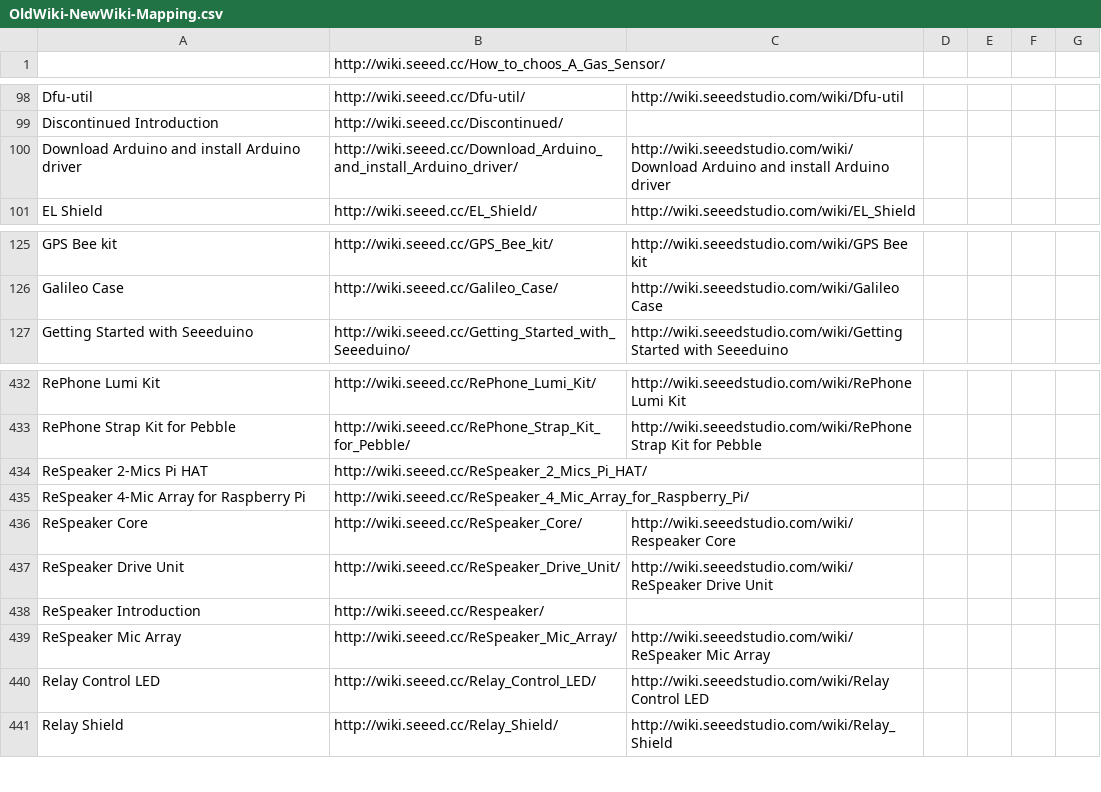
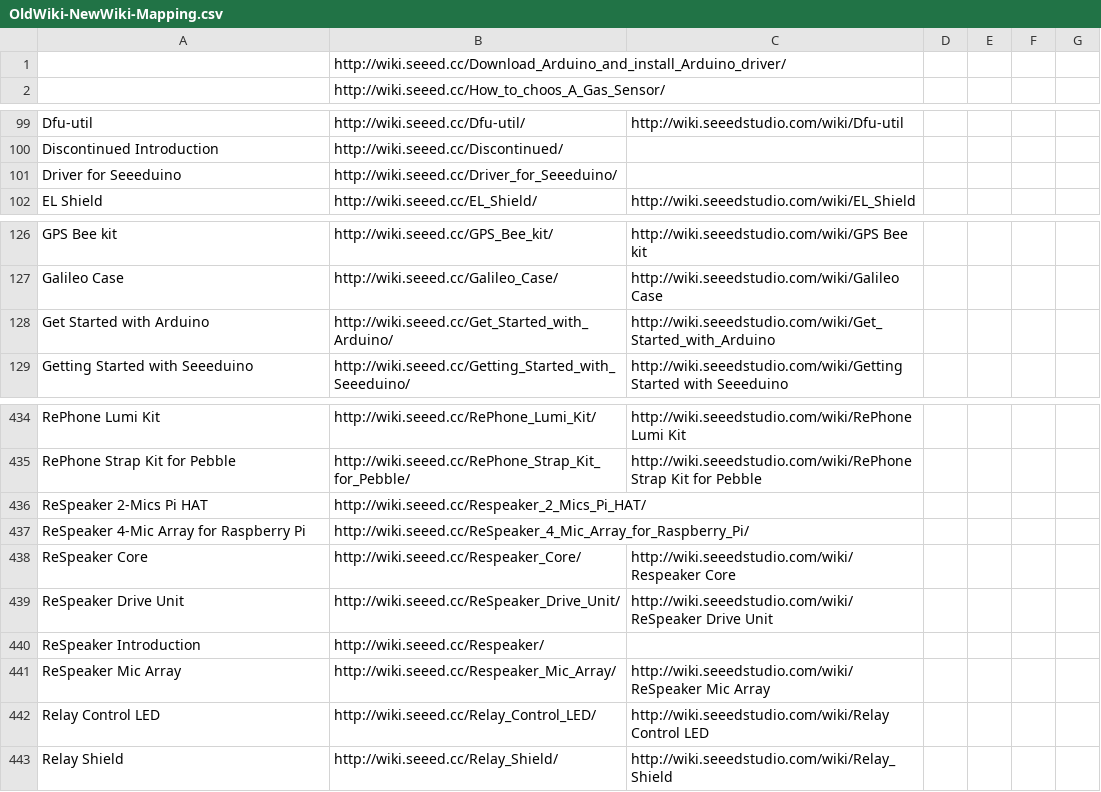
Before and after one commit to SeeedDocument/Seeed-WiKi, a CSV file: OldWiki-NewWiki-Mapping.csv, drawn as a sheet; only a part is shown, gaps mark what is left out.

```diff
--- a/OldWiki-NewWiki-Mapping.csv
+++ b/OldWiki-NewWiki-Mapping.csv
@@ -1 +1,2 @@
+,http://wiki.seeed.cc/Download_Arduino_and_install_Arduino_driver/,
 ,http://wiki.seeed.cc/How_to_choos_A_Gas_Sensor/,
@@ -99,3 +100,3 @@ Dfu-util,http://wiki.seeed.cc/Dfu-util/,http://wiki.seeedstudio.com/wiki/Dfu-uti
 Discontinued Introduction,http://wiki.seeed.cc/Discontinued/,
-Download Arduino and install Arduino driver,http://wiki.seeed.cc/Download_Arduino_and_install_Arduino_driver/,http://wiki.seeedstudio.com/wiki/Download Arduino and install Arduino driver
+Driver for Seeeduino,http://wiki.seeed.cc/Driver_for_Seeeduino/,
 EL Shield,http://wiki.seeed.cc/EL_Shield/,http://wiki.seeedstudio.com/wiki/EL_Shield
@@ -126,2 +127,3 @@ GPS Bee kit,http://wiki.seeed.cc/GPS_Bee_kit/,http://wiki.seeedstudio.com/wiki/G
 Galileo Case,http://wiki.seeed.cc/Galileo_Case/,http://wiki.seeedstudio.com/wiki/Galileo Case
+Get Started with Arduino,http://wiki.seeed.cc/Get_Started_with_Arduino/,http://wiki.seeedstudio.com/wiki/Get_Started_with_Arduino
 Getting Started with Seeeduino,http://wiki.seeed.cc/Getting_Started_with_Seeeduino/,http://wiki.seeedstudio.com/wiki/Getting Started with Seeeduino
@@ -433,8 +435,8 @@ RePhone Lumi Kit,http://wiki.seeed.cc/RePhone_Lumi_Kit/,http://wiki.seeedstudio.
 RePhone Strap Kit for Pebble,http://wiki.seeed.cc/RePhone_Strap_Kit_for_Pebble/,http://wiki.seeedstudio.com/wiki/RePhone Strap Kit for Pebble
-ReSpeaker 2-Mics Pi HAT,http://wiki.seeed.cc/ReSpeaker_2_Mics_Pi_HAT/,
+ReSpeaker 2-Mics Pi HAT,http://wiki.seeed.cc/Respeaker_2_Mics_Pi_HAT/,
 ReSpeaker 4-Mic Array for Raspberry Pi,http://wiki.seeed.cc/ReSpeaker_4_Mic_Array_for_Raspberry_Pi/,
-ReSpeaker Core,http://wiki.seeed.cc/ReSpeaker_Core/,http://wiki.seeedstudio.com/wiki/Respeaker Core
+ReSpeaker Core,http://wiki.seeed.cc/Respeaker_Core/,http://wiki.seeedstudio.com/wiki/Respeaker Core
 ReSpeaker Drive Unit,http://wiki.seeed.cc/ReSpeaker_Drive_Unit/,http://wiki.seeedstudio.com/wiki/ReSpeaker Drive Unit
 ReSpeaker Introduction,http://wiki.seeed.cc/Respeaker/,
-ReSpeaker Mic Array,http://wiki.seeed.cc/ReSpeaker_Mic_Array/,http://wiki.seeedstudio.com/wiki/ReSpeaker Mic Array
+ReSpeaker Mic Array,http://wiki.seeed.cc/Respeaker_Mic_Array/,http://wiki.seeedstudio.com/wiki/ReSpeaker Mic Array
 Relay Control LED,http://wiki.seeed.cc/Relay_Control_LED/,http://wiki.seeedstudio.com/wiki/Relay Control LED
```
Also changed, not shown: 10 other files.
